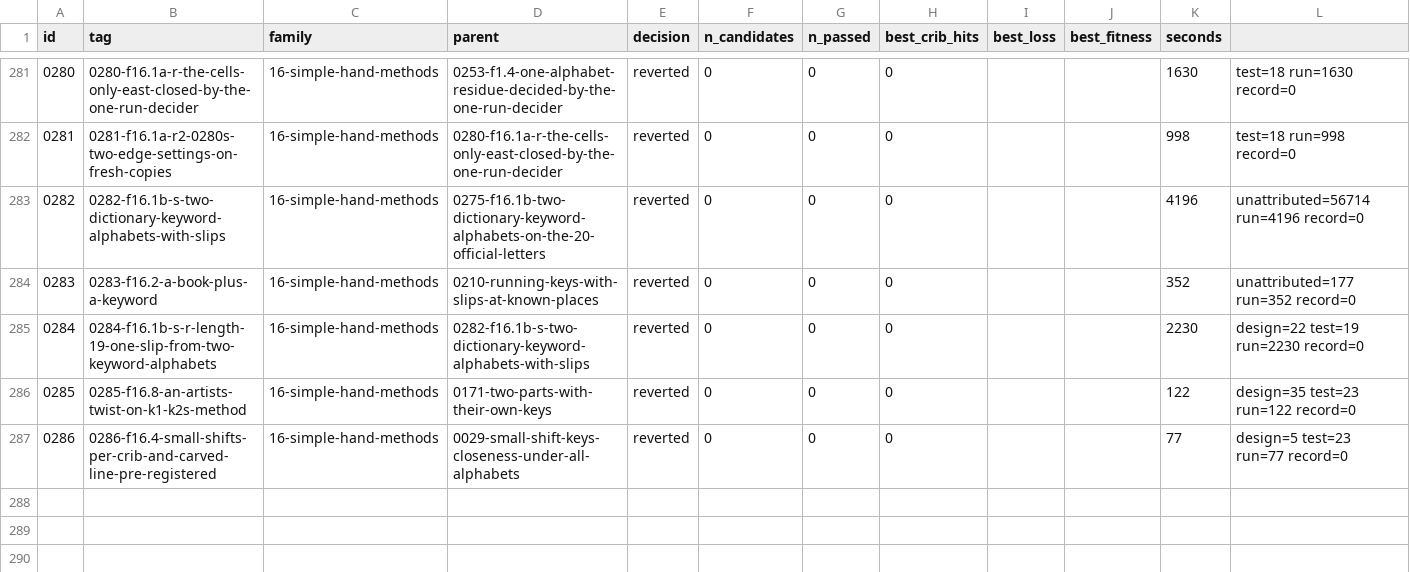
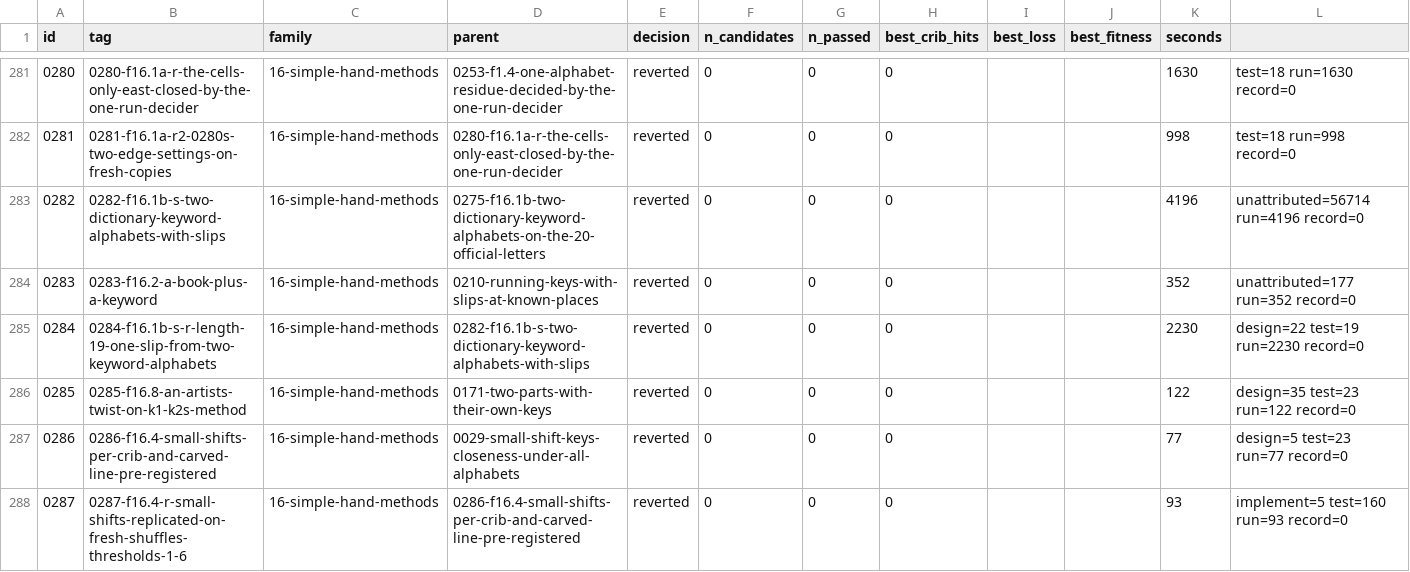
Before and after one commit to akaalias/k4, a TSV file: results.tsv, drawn as a sheet; only a part is shown, gaps mark what is left out.

Commit message:
exp 0287-f16.4-r-small-shifts-replicated-on-fresh-shuffles-thresholds-1-6: reverted (0/0 passed gates, best cribs 0/24)
F16.4-r: 0286's small-shift flag (10 of 13 shifts within 3 at 22-34 on the plain table, p 0.0065) on 100,000 fresh shuffles, and the same statistic maximised over the thresholds 1-6 as well, since the threshold 3 was picked after the review had seen K4's shifts
Family: 16-simple-hand-methods
Parent: 0286-f16.4-small-shifts-per-crib-and-carved-line-pre-registered
Changed: F16.4-r (issue #123). 0286's statistic T crossed its line (p 0.0065 < 0.01, 64 of 10,000 shuffles). A result outside the copies stops the queue and is replicated first. Two changes: (1) the same T against 100,000 fresh shuffles (new seeds), on all 24 letters and on the 20 official letters alone; (2) T* = the same maximum taken over the thresholds |k| <= 1..6 as well (each scored by its own binomial tail at (2t+1)/26), for K4 and for every shuffle: the threshold 3 was chosen by the step-back review after it had seen BLZCDCYYGCKAZ, so T's p is too small by the choice of threshold, and T* pays for that choice. Strength aimed at: sampled, 100,000 shuffles.

```diff
--- a/results.tsv
+++ b/results.tsv
@@ -287 +287,2 @@ id	tag	family	parent	decision	n_candidates	n_passed	best_crib_hits	best_loss	bes
 0286	0286-f16.4-small-shifts-per-crib-and-carved-line-pre-registered	16-simple-hand-methods	0029-small-shift-keys-closeness-under-all-alphabets	reverted	0	0	0			77	design=5 test=23 run=77 record=0
+0287	0287-f16.4-r-small-shifts-replicated-on-fresh-shuffles-thresholds-1-6	16-simple-hand-methods	0286-f16.4-small-shifts-per-crib-and-carved-line-pre-registered	reverted	0	0	0			93	implement=5 test=160 run=93 record=0
```
Also changed, not shown: 5 other files.
